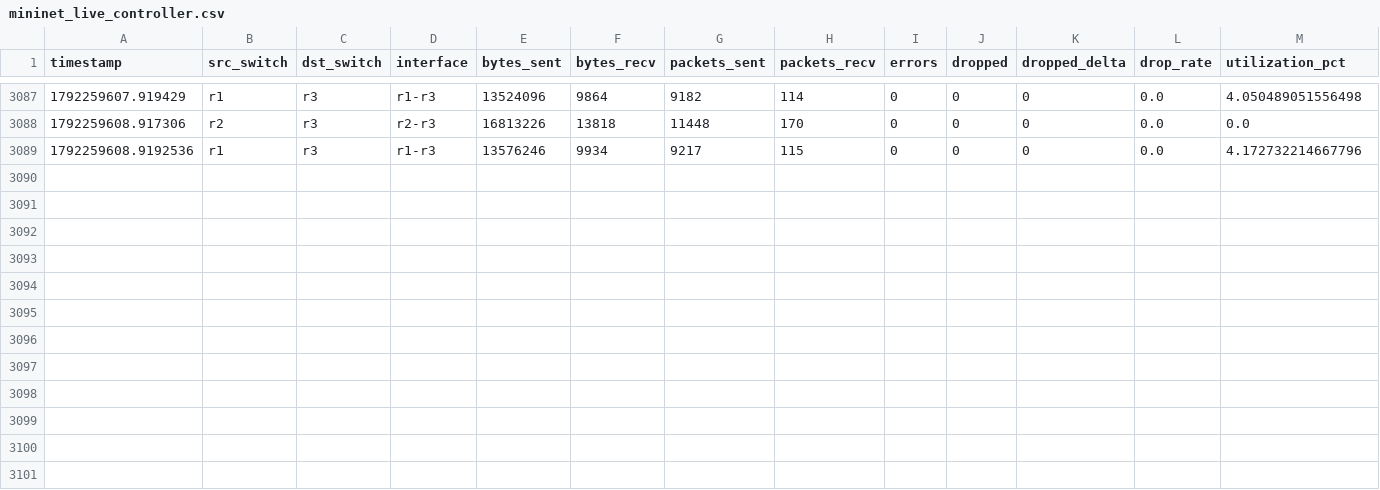
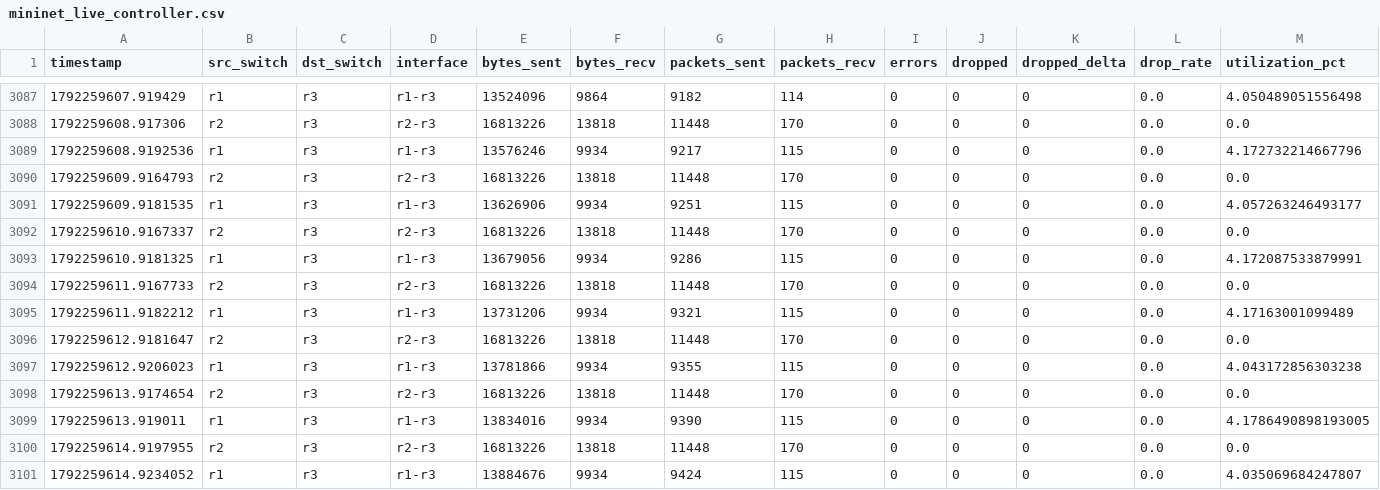
Before and after one commit to AlphaCodex-ops/Congestion_prediction_final, a CSV file: data/raw/mininet_live_controller.csv, drawn as a sheet; only a part is shown, gaps mark what is left out; rows hold the shown columns only; the diff names each change by its address in the sheet, - before the commit and + after, or states it on an @@ line.

```diff
--- a/data/raw/mininet_live_controller.csv
+++ b/data/raw/mininet_live_controller.csv
+row 3090: 1792259609.9164793 | r2 | r3 | r2-r3 | 16813226 | 13818 | 11448 | 170 | 0 | 0 | 0 | 0.0 | 0.0
+row 3091: 1792259609.9181535 | r1 | r3 | r1-r3 | 13626906 | 9934 | 9251 | 115 | 0 | 0 | 0 | 0.0 | 4.057263246493177
+row 3092: 1792259610.9167337 | r2 | r3 | r2-r3 | 16813226 | 13818 | 11448 | 170 | 0 | 0 | 0 | 0.0 | 0.0
+row 3093: 1792259610.9181325 | r1 | r3 | r1-r3 | 13679056 | 9934 | 9286 | 115 | 0 | 0 | 0 | 0.0 | 4.172087533879991
+row 3094: 1792259611.9167733 | r2 | r3 | r2-r3 | 16813226 | 13818 | 11448 | 170 | 0 | 0 | 0 | 0.0 | 0.0
+row 3095: 1792259611.9182212 | r1 | r3 | r1-r3 | 13731206 | 9934 | 9321 | 115 | 0 | 0 | 0 | 0.0 | 4.17163001099489
+row 3096: 1792259612.9181647 | r2 | r3 | r2-r3 | 16813226 | 13818 | 11448 | 170 | 0 | 0 | 0 | 0.0 | 0.0
+row 3097: 1792259612.9206023 | r1 | r3 | r1-r3 | 13781866 | 9934 | 9355 | 115 | 0 | 0 | 0 | 0.0 | 4.043172856303238
+row 3098: 1792259613.9174654 | r2 | r3 | r2-r3 | 16813226 | 13818 | 11448 | 170 | 0 | 0 | 0 | 0.0 | 0.0
+row 3099: 1792259613.919011 | r1 | r3 | r1-r3 | 13834016 | 9934 | 9390 | 115 | 0 | 0 | 0 | 0.0 | 4.1786490898193005
+row 3100: 1792259614.9197955 | r2 | r3 | r2-r3 | 16813226 | 13818 | 11448 | 170 | 0 | 0 | 0 | 0.0 | 0.0
+row 3101: 1792259614.9234052 | r1 | r3 | r1-r3 | 13884676 | 9934 | 9424 | 115 | 0 | 0 | 0 | 0.0 | 4.035069684247807
```
Also changed, not shown: data/results/mininet_live_decisions.csv.
